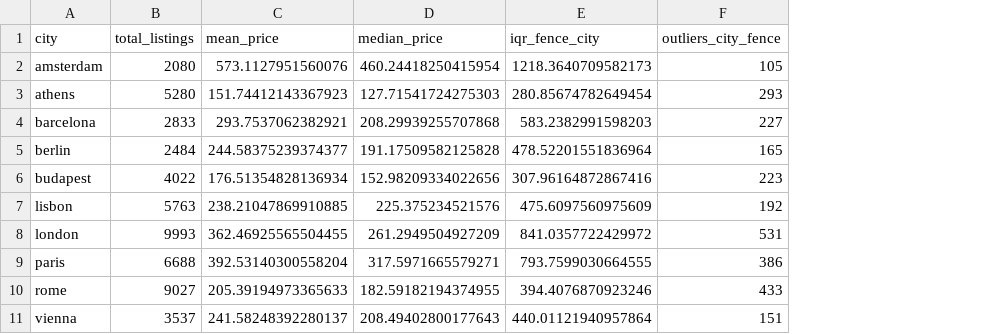
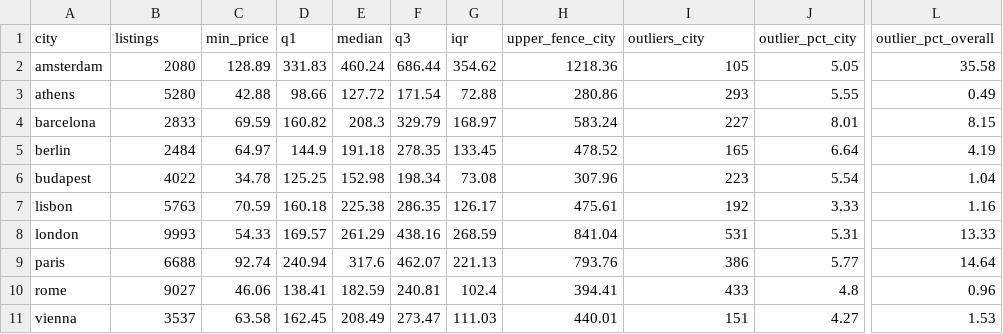
Before and after one commit to HuuHan12/airbnb-price-analysis-eda, a CSV file: outputs/tables/audit_iqr_by_city.csv, drawn as a sheet; only a part is shown, gaps mark what is left out; removed rows and columns are numbered as before the commit, all else as after; the diff names each change by its address in the sheet, - before the commit and + after, or states it on an @@ line.

Commit message:
feat: add data preprocessing notebook and initial exploratory data analysis outputs _ HuuHan

```diff
--- a/outputs/tables/audit_iqr_by_city.csv
+++ b/outputs/tables/audit_iqr_by_city.csv
-column C (mean_price), rows 2-11: 573.1127951560076 | 151.74412143367923 | 293.7537062382921 | 244.58375239374377 | 176.51354828136934 | 238.21047869910885 | 362.46925565504455 | 392.53140300558204 | 205.39194973365633 | 241.58248392280137
-column D (median_price), rows 2-11: 460.24418250415954 | 127.71541724275303 | 208.29939255707868 | 191.17509582125828 | 152.98209334022656 | 225.375234521576 | 261.2949504927209 | 317.5971665579271 | 182.59182194374955 | 208.49402800177643
-column E (iqr_fence_city), rows 2-11: 1218.3640709582173 | 280.85674782649454 | 583.2382991598203 | 478.52201551836964 | 307.96164872867416 | 475.6097560975609 | 841.0357722429972 | 793.7599030664555 | 394.4076870923246 | 440.01121940957864
+column C (min_price), rows 2-11: 128.89 | 42.88 | 69.59 | 64.97 | 34.78 | 70.59 | 54.33 | 92.74 | 46.06 | 63.58
+column D (q1), rows 2-11: 331.83 | 98.66 | 160.82 | 144.9 | 125.25 | 160.18 | 169.57 | 240.94 | 138.41 | 162.45
+column E (median), rows 2-11: 460.24 | 127.72 | 208.3 | 191.18 | 152.98 | 225.38 | 261.29 | 317.6 | 182.59 | 208.49
+column F (q3), rows 2-11: 686.44 | 171.54 | 329.79 | 278.35 | 198.34 | 286.35 | 438.16 | 462.07 | 240.81 | 273.47
+column G (iqr), rows 2-11: 354.62 | 72.88 | 168.97 | 133.45 | 73.08 | 126.17 | 268.59 | 221.13 | 102.4 | 111.03
+column H (upper_fence_city), rows 2-11: 1218.36 | 280.86 | 583.24 | 478.52 | 307.96 | 475.61 | 841.04 | 793.76 | 394.41 | 440.01
+column J (outlier_pct_city), rows 2-11: 5.05 | 5.55 | 8.01 | 6.64 | 5.54 | 3.33 | 5.31 | 5.77 | 4.8 | 4.27
+column L (outlier_pct_overall), rows 2-11: 35.58 | 0.49 | 8.15 | 4.19 | 1.04 | 1.16 | 13.33 | 14.64 | 0.96 | 1.53
-B1: total_listings
+B1: listings
-I1: outliers_city_fence
+I1: outliers_city
```
Also changed, not shown: 7 other files.
